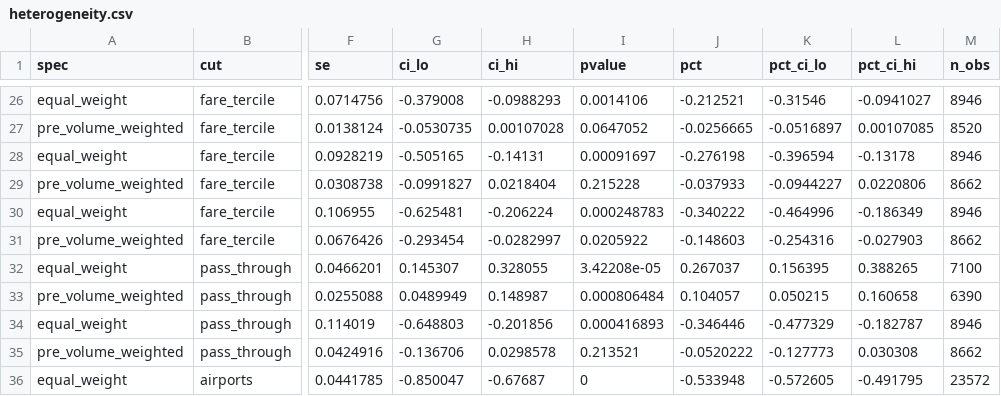
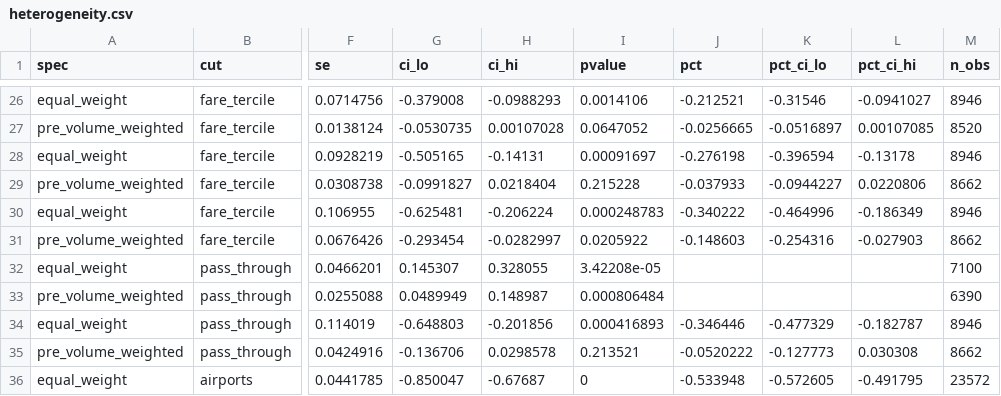
Before and after one commit to stanley-zhou/nyc-yellow-cab-app-dispatch, a CSV file: results/heterogeneity.csv, drawn as a sheet; only a part is shown, gaps mark what is left out; the diff names each change by its address in the sheet, - before the commit and + after, or states it on an @@ line.

```diff
--- a/results/heterogeneity.csv
+++ b/results/heterogeneity.csv
-J32 (pct): 0.267037
+J32 (pct): (empty)
-K32 (pct_ci_lo): 0.156395
+K32 (pct_ci_lo): (empty)
-L32 (pct_ci_hi): 0.388265
+L32 (pct_ci_hi): (empty)
-J33 (pct): 0.104057
+J33 (pct): (empty)
-K33 (pct_ci_lo): 0.050215
+K33 (pct_ci_lo): (empty)
-L33 (pct_ci_hi): 0.160658
+L33 (pct_ci_hi): (empty)
```
Also changed, not shown: results/metric_framework.csv, 25 other files.
